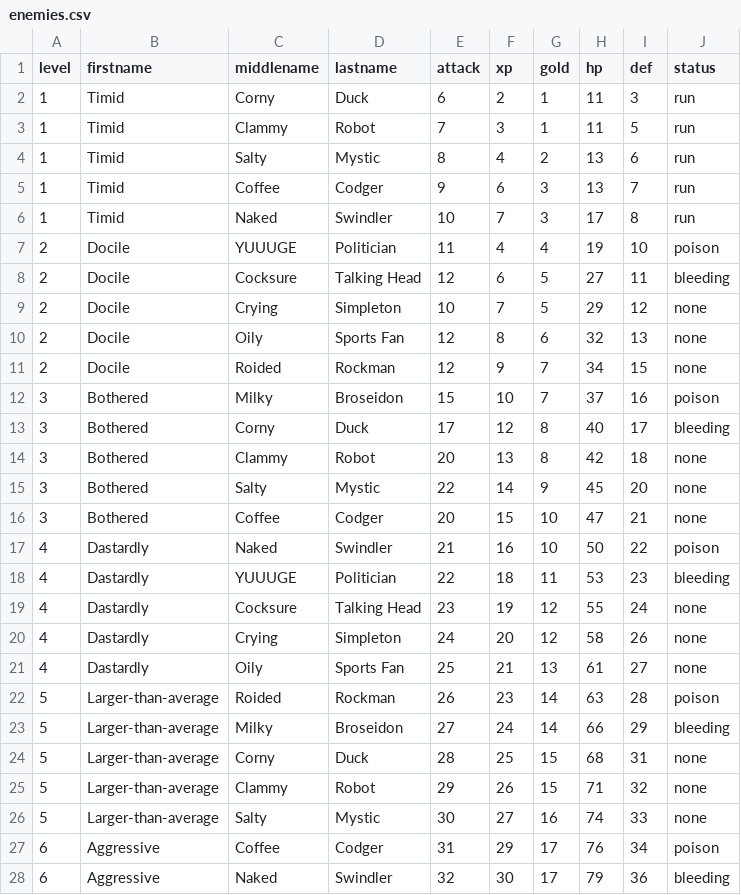
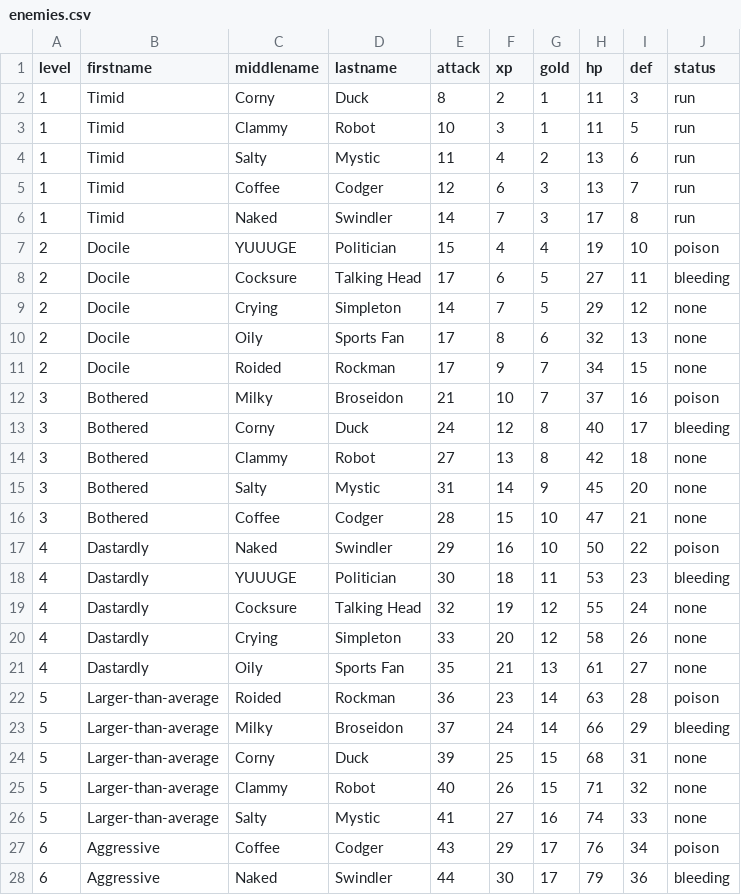
Before and after one commit to crawsome/PyRPG_Mini, a CSV file: csv/enemies.csv, drawn as a sheet; only a part is shown; the diff covers the shown part only.

Commit message:
balanced enemies once again. Things are getting harder.

```diff
--- a/csv/enemies.csv
+++ b/csv/enemies.csv
@@ -1,28 +1,28 @@
 level,firstname,middlename,lastname,attack,xp,gold,hp,def,status
-1,Timid,Corny,Duck,6,2,1,11,3,run
-1,Timid,Clammy,Robot,7,3,1,11,5,run
-1,Timid,Salty,Mystic,8,4,2,13,6,run
-1,Timid,Coffee,Codger,9,6,3,13,7,run
-1,Timid,Naked,Swindler,10,7,3,17,8,run
-2,Docile,YUUUGE,Politician,11,4,4,19,10,poison
-2,Docile,Cocksure,Talking Head,12,6,5,27,11,bleeding
-2,Docile,Crying,Simpleton,10,7,5,29,12,none
-2,Docile,Oily,Sports Fan,12,8,6,32,13,none
-2,Docile,Roided,Rockman,12,9,7,34,15,none
-3,Bothered,Milky,Broseidon,15,10,7,37,16,poison
-3,Bothered,Corny,Duck,17,12,8,40,17,bleeding
-3,Bothered,Clammy,Robot,20,13,8,42,18,none
-3,Bothered,Salty,Mystic,22,14,9,45,20,none
-3,Bothered,Coffee,Codger,20,15,10,47,21,none
-4,Dastardly,Naked,Swindler,21,16,10,50,22,poison
-4,Dastardly,YUUUGE,Politician,22,18,11,53,23,bleeding
-4,Dastardly,Cocksure,Talking Head,23,19,12,55,24,none
-4,Dastardly,Crying,Simpleton,24,20,12,58,26,none
-4,Dastardly,Oily,Sports Fan,25,21,13,61,27,none
-5,Larger-than-average,Roided,Rockman,26,23,14,63,28,poison
-5,Larger-than-average,Milky,Broseidon,27,24,14,66,29,bleeding
-5,Larger-than-average,Corny,Duck,28,25,15,68,31,none
-5,Larger-than-average,Clammy,Robot,29,26,15,71,32,none
-5,Larger-than-average,Salty,Mystic,30,27,16,74,33,none
-6,Aggressive,Coffee,Codger,31,29,17,76,34,poison
-6,Aggressive,Naked,Swindler,32,30,17,79,36,bleeding
+1,Timid,Corny,Duck,8,2,1,11,3,run
+1,Timid,Clammy,Robot,10,3,1,11,5,run
+1,Timid,Salty,Mystic,11,4,2,13,6,run
+1,Timid,Coffee,Codger,12,6,3,13,7,run
+1,Timid,Naked,Swindler,14,7,3,17,8,run
+2,Docile,YUUUGE,Politician,15,4,4,19,10,poison
+2,Docile,Cocksure,Talking Head,17,6,5,27,11,bleeding
+2,Docile,Crying,Simpleton,14,7,5,29,12,none
+2,Docile,Oily,Sports Fan,17,8,6,32,13,none
+2,Docile,Roided,Rockman,17,9,7,34,15,none
+3,Bothered,Milky,Broseidon,21,10,7,37,16,poison
+3,Bothered,Corny,Duck,24,12,8,40,17,bleeding
+3,Bothered,Clammy,Robot,27,13,8,42,18,none
+3,Bothered,Salty,Mystic,31,14,9,45,20,none
+3,Bothered,Coffee,Codger,28,15,10,47,21,none
+4,Dastardly,Naked,Swindler,29,16,10,50,22,poison
+4,Dastardly,YUUUGE,Politician,30,18,11,53,23,bleeding
+4,Dastardly,Cocksure,Talking Head,32,19,12,55,24,none
+4,Dastardly,Crying,Simpleton,33,20,12,58,26,none
+4,Dastardly,Oily,Sports Fan,35,21,13,61,27,none
+5,Larger-than-average,Roided,Rockman,36,23,14,63,28,poison
+5,Larger-than-average,Milky,Broseidon,37,24,14,66,29,bleeding
+5,Larger-than-average,Corny,Duck,39,25,15,68,31,none
+5,Larger-than-average,Clammy,Robot,40,26,15,71,32,none
+5,Larger-than-average,Salty,Mystic,41,27,16,74,33,none
+6,Aggressive,Coffee,Codger,43,29,17,76,34,poison
+6,Aggressive,Naked,Swindler,44,30,17,79,36,bleeding
```
Also changed, not shown: 48 edited cells elsewhere in this file, 3 other files.
